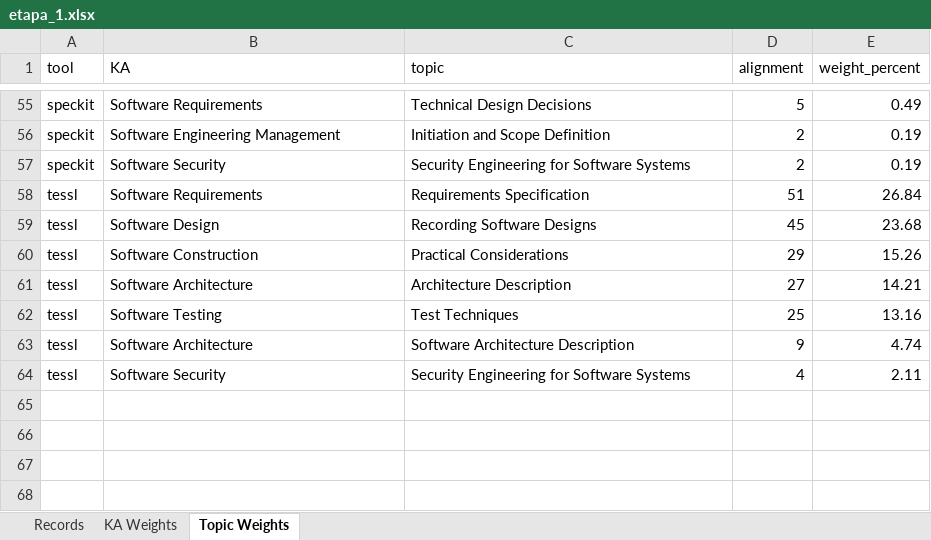
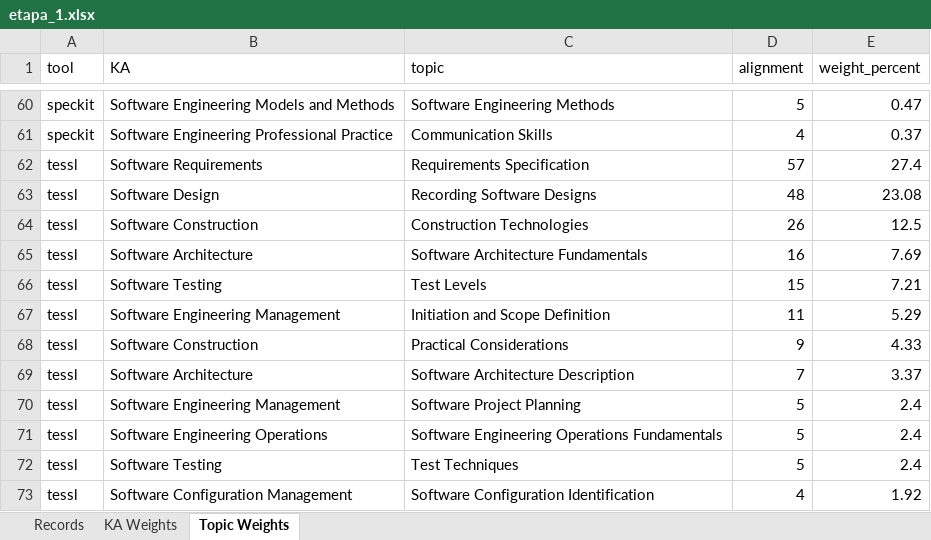
Before and after one commit to NBallen244/geval_repo, an Excel workbook: reports/etapa_1.xlsx, sheet Topic Weights, drawn as a sheet; only a part is shown, gaps mark what is left out; values as stored, in another font and other column widths than the file's, no borders; removed rows and columns are numbered as before the commit, all else as after; the diff covers the shown part only; the diff names each change by its address in the sheet, - before the commit and + after, or states it on an @@ line.

```diff
--- a/reports/etapa_1.xlsx (sheet Topic Weights)
+++ b/reports/etapa_1.xlsx (sheet Topic Weights)
-B60 (KA): Software Requirements
+B60 (KA): Software Engineering Models and Methods
-C60 (topic): Technical Design Decisions
+C60 (topic): Software Engineering Methods
-E60 (weight_percent): 0.49
+E60 (weight_percent): 0.47
-B61 (KA): Software Engineering Management
+B61 (KA): Software Engineering Professional Practice
-C61 (topic): Initiation and Scope Definition
+C61 (topic): Communication Skills
-D61 (alignment): 2
+D61 (alignment): 4
-E61 (weight_percent): 0.19
+E61 (weight_percent): 0.37
-row 57: speckit | Software Security | Security Engineering for Software Systems | 2 | 0.19
-D62 (alignment): 51
+D62 (alignment): 57
-E62 (weight_percent): 26.84
+E62 (weight_percent): 27.4
-D63 (alignment): 45
+D63 (alignment): 48
-E63 (weight_percent): 23.68
+E63 (weight_percent): 23.08
+row 64: tessl | Software Construction | Construction Technologies | 26 | 12.5
+row 65: tessl | Software Architecture | Software Architecture Fundamentals | 16 | 7.69
+row 66: tessl | Software Testing | Test Levels | 15 | 7.21
+row 67: tessl | Software Engineering Management | Initiation and Scope Definition | 11 | 5.29
-D68 (alignment): 29
+D68 (alignment): 9
-E68 (weight_percent): 15.26
+E68 (weight_percent): 4.33
-C69 (topic): Architecture Description
+C69 (topic): Software Architecture Description
-D69 (alignment): 27
+D69 (alignment): 7
-E69 (weight_percent): 14.21
+E69 (weight_percent): 3.37
+row 70: tessl | Software Engineering Management | Software Project Planning | 5 | 2.4
+row 71: tessl | Software Engineering Operations | Software Engineering Operations Fundamentals | 5 | 2.4
-D72 (alignment): 25
+D72 (alignment): 5
-E72 (weight_percent): 13.16
+E72 (weight_percent): 2.4
-row 63: tessl | Software Architecture | Software Architecture Description | 9 | 4.74
-B73 (KA): Software Security
+B73 (KA): Software Configuration Management
-C73 (topic): Security Engineering for Software Systems
+C73 (topic): Software Configuration Identification
-E73 (weight_percent): 2.11
+E73 (weight_percent): 1.92
```
Also changed, not shown: 21 added rows, 16 removed rows and 97 edited cells elsewhere in this sheet, sheet Records, sheet KA Weights, reports/etapa_2.xlsx, reports/etapa_3.xlsx, 1 other file.
